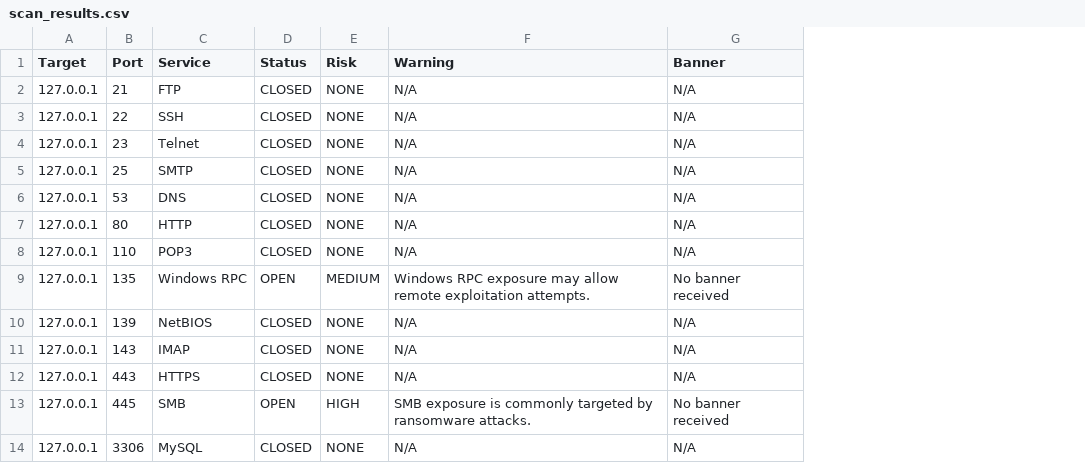
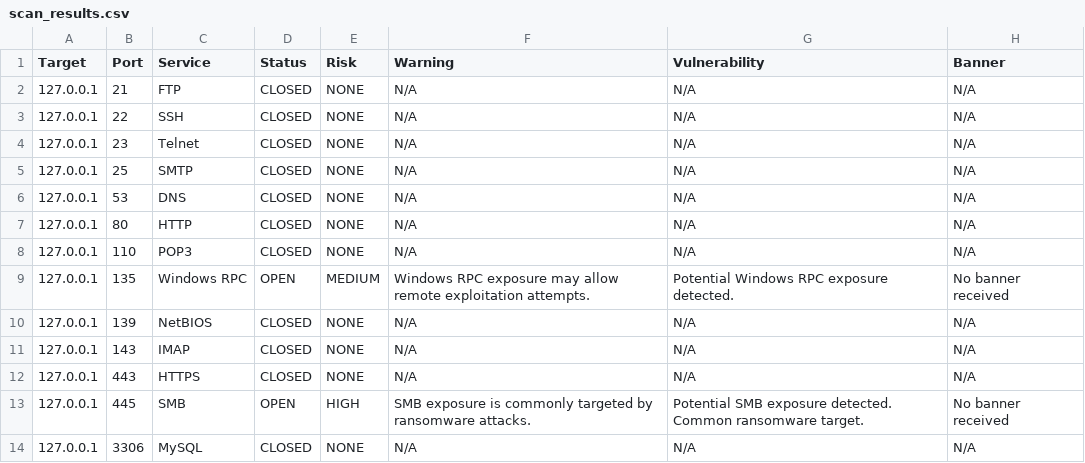
Before and after one commit to fsetareh/cyber-port-scanner, a CSV file: scan_results.csv, drawn as a sheet; only a part is shown; the diff names each change by its address in the sheet, - before the commit and + after, or states it on an @@ line.

Commit message:
Add vulnerability detection engine

```diff
--- a/scan_results.csv
+++ b/scan_results.csv
+column G (Vulnerability), rows 2-14: N/A | N/A | N/A | N/A | N/A | N/A | N/A | Potential Windows RPC exposure detected. | N/A | N/A | N/A | Potential SMB exposure detected. Common ransomware target. | N/A
```
Also changed, not shown: 3 other files.
